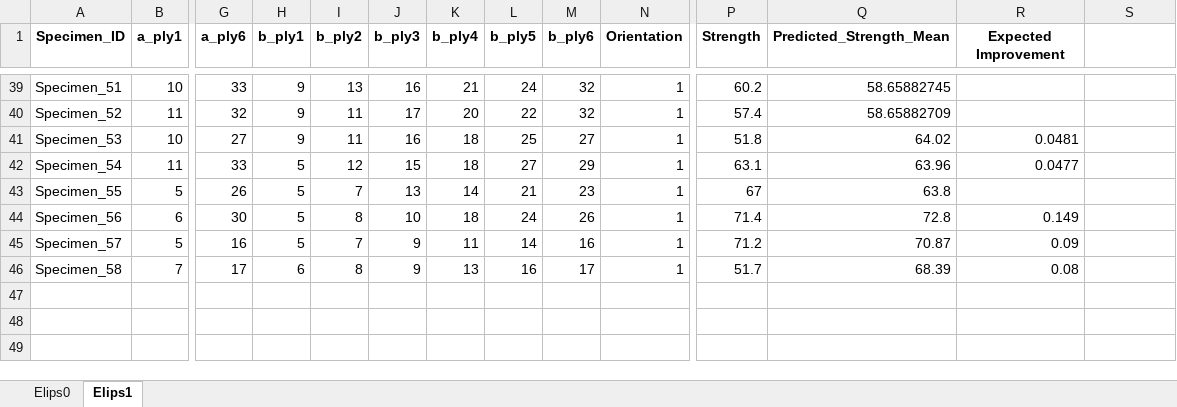
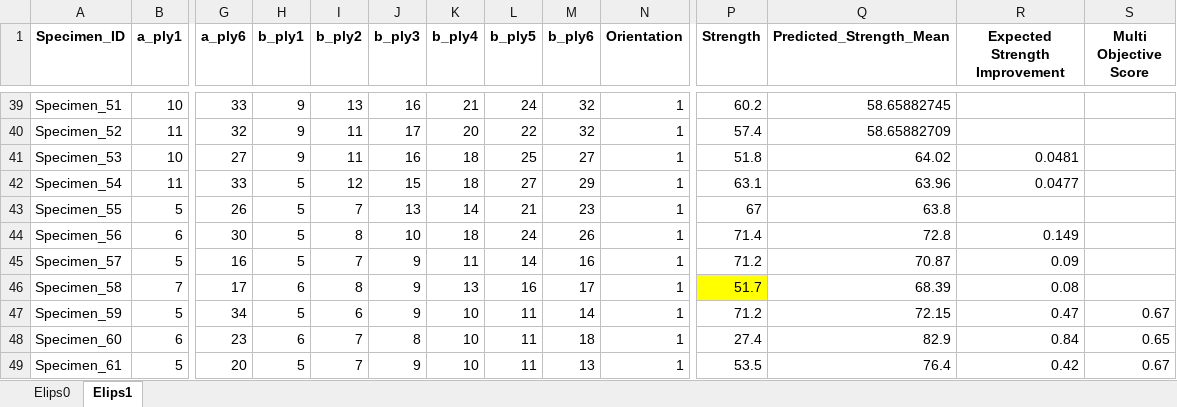
Before and after one commit to johnstamly/Active_learning_pipeline, an Excel workbook: Data_v4.xlsx, sheet Elips1, drawn as a sheet; only a part is shown, gaps mark what is left out; values as stored, in another font and other column widths than the file's, no borders; rows hold the shown columns only; the diff names each change by its address in the sheet, - before the commit and + after, or states it on an @@ line.

```diff
--- a/Data_v4.xlsx (sheet Elips1)
+++ b/Data_v4.xlsx (sheet Elips1)
-R1: Expected Improvement
+R1: Expected Strength Improvement
-S1: (empty)
+S1: Multi Objective Score
-P46 fill: none
+P46 fill: #FFFF00
+row 47: Specimen_59 | 5 | 34 | 5 | 6 | 9 | 10 | 11 | 14 | 1 | 71.2 | 72.15 | 0.47 | 0.67
+row 48: Specimen_60 | 6 | 23 | 6 | 7 | 8 | 10 | 11 | 18 | 1 | 27.4 | 82.9 | 0.84 | 0.65
+row 49: Specimen_61 | 5 | 20 | 5 | 7 | 9 | 10 | 11 | 13 | 1 | 53.5 | 76.4 | 0.42 | 0.67
```
Also changed, not shown: sheet Elips0, 11 other files.
